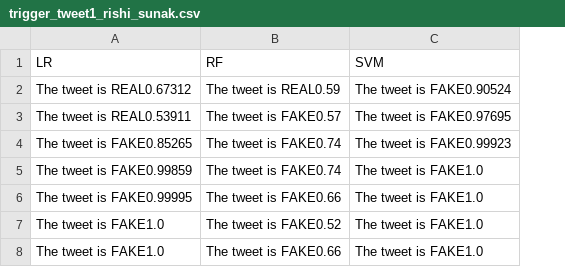
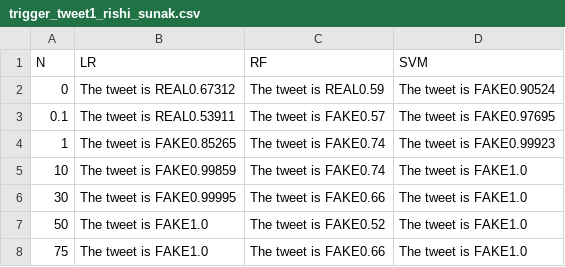
Before and after one commit to rlindeque42/misinformation_in_social_media, a CSV file: results/trigger_tweet1_rishi_sunak.csv, drawn as a sheet; the diff names each change by its address in the sheet, - before the commit and + after, or states it on an @@ line.

```diff
--- a/results/trigger_tweet1_rishi_sunak.csv
+++ b/results/trigger_tweet1_rishi_sunak.csv
+column A (N), rows 2-8: 0 | 0.1 | 1 | 10 | 30 | 50 | 75
```
Also changed, not shown: results/trigger_tweet2_rishi_sunak.csv, results/trigger_tweet3_rishi_sunak.csv, 5 other files.
